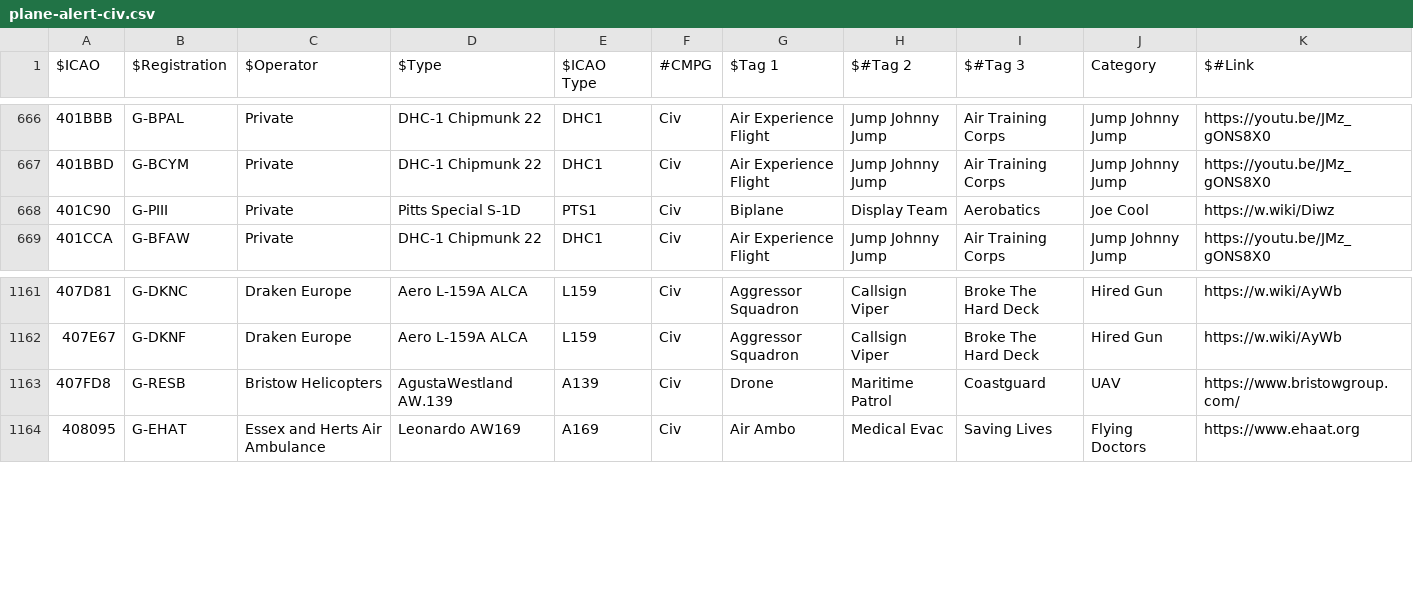
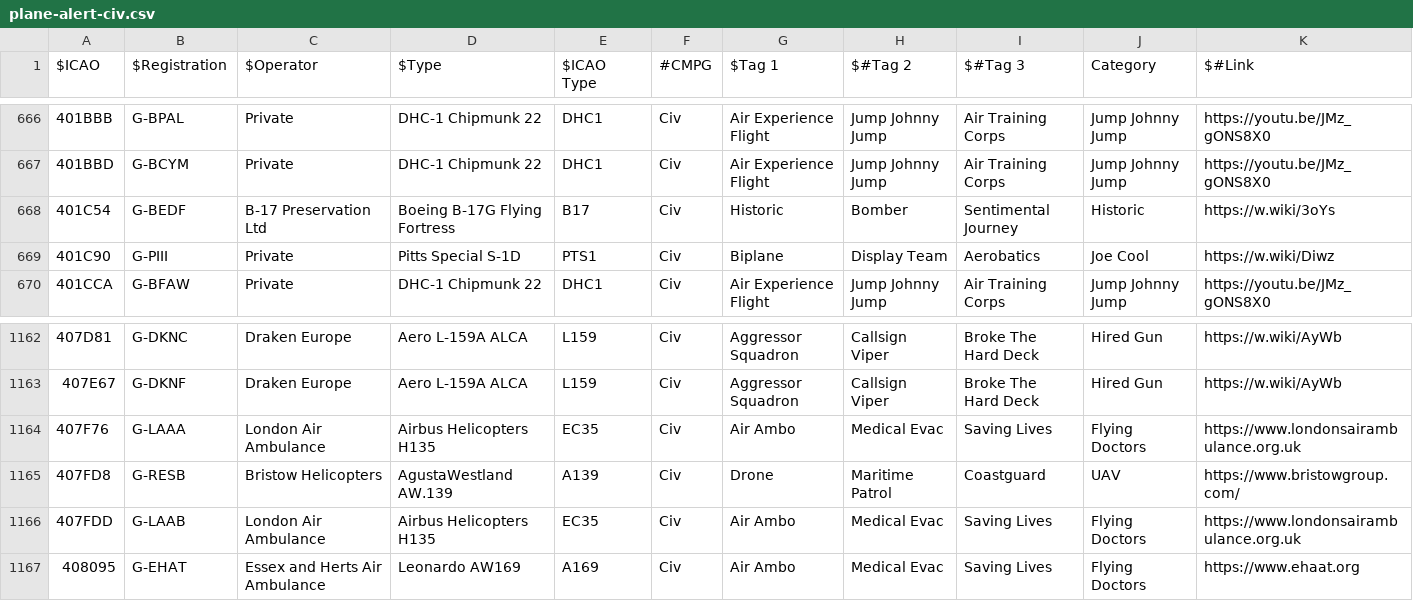
Before and after one commit to TheFilipcom4607/plane-alert-db, a CSV file: plane-alert-civ.csv, drawn as a sheet; only a part is shown, gaps mark what is left out.

```diff
--- a/plane-alert-civ.csv
+++ b/plane-alert-civ.csv
@@ -667,2 +667,3 @@ $ICAO,$Registration,$Operator,$Type,$ICAO Type,#CMPG,$Tag 1,$#Tag 2,$#Tag 3,Cate
 401BBD,G-BCYM,Private,DHC-1 Chipmunk 22,DHC1,Civ,Air Experience Flight,Jump Johnny Jump,Air Training Corps,Jump Johnny Jump,https://youtu.be/JMz_gONS8X0
+401C54,G-BEDF,B-17 Preservation Ltd,Boeing B-17G Flying Fortress,B17,Civ,Historic,Bomber,Sentimental Journey,Historic,https://w.wiki/3oYs
 401C90,G-PIII,Private,Pitts Special S-1D,PTS1,Civ,Biplane,Display Team,Aerobatics,Joe Cool,https://w.wiki/Diwz
@@ -1162,3 +1163,5 @@ $ICAO,$Registration,$Operator,$Type,$ICAO Type,#CMPG,$Tag 1,$#Tag 2,$#Tag 3,Cate
 407E67,G-DKNF,Draken Europe,Aero L-159A ALCA,L159,Civ,Aggressor Squadron,Callsign Viper,Broke The Hard Deck,Hired Gun,https://w.wiki/AyWb
+407F76,G-LAAA,London Air Ambulance,Airbus Helicopters H135,EC35,Civ,Air Ambo,Medical Evac,Saving Lives,Flying Doctors,https://www.londonsairambulance.org.uk
 407FD8,G-RESB,Bristow Helicopters,AgustaWestland AW.139,A139,Civ,Drone,Maritime Patrol,Coastguard,UAV,https://www.bristowgroup.com/
+407FDD,G-LAAB,London Air Ambulance,Airbus Helicopters H135,EC35,Civ,Air Ambo,Medical Evac,Saving Lives,Flying Doctors,https://www.londonsairambulance.org.uk
 408095,G-EHAT,Essex and Herts Air Ambulance,Leonardo AW169,A169,Civ,Air Ambo,Medical Evac,Saving Lives,Flying Doctors,https://www.ehaat.org
```
Also changed, not shown: 7 other files.
